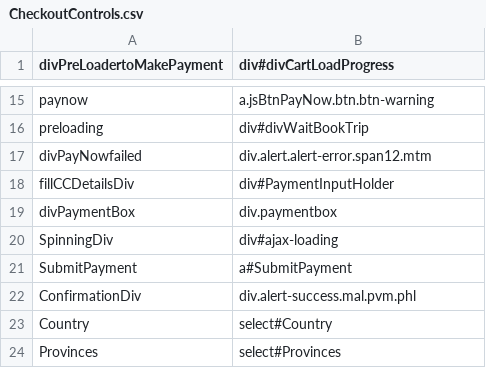
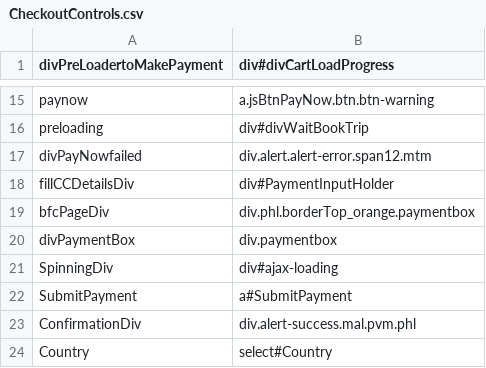
Before and after one commit to varun1308/rovia-automation, a CSV file: Rovia.UI.Automation.Tests/Controls/CheckoutControls.csv, drawn as a sheet; only a part is shown, gaps mark what is left out; the shorter side is filled out with more unchanged rows.

```diff
--- a/Rovia.UI.Automation.Tests/Controls/CheckoutControls.csv
+++ b/Rovia.UI.Automation.Tests/Controls/CheckoutControls.csv
@@ -18,2 +18,3 @@ divPayNowfailed,div.alert.alert-error.span12.mtm
 fillCCDetailsDiv,div#PaymentInputHolder
+bfcPageDiv,div.phl.borderTop_orange.paymentbox
 divPaymentBox,div.paymentbox
```
Also changed, not shown: 6 other files.
